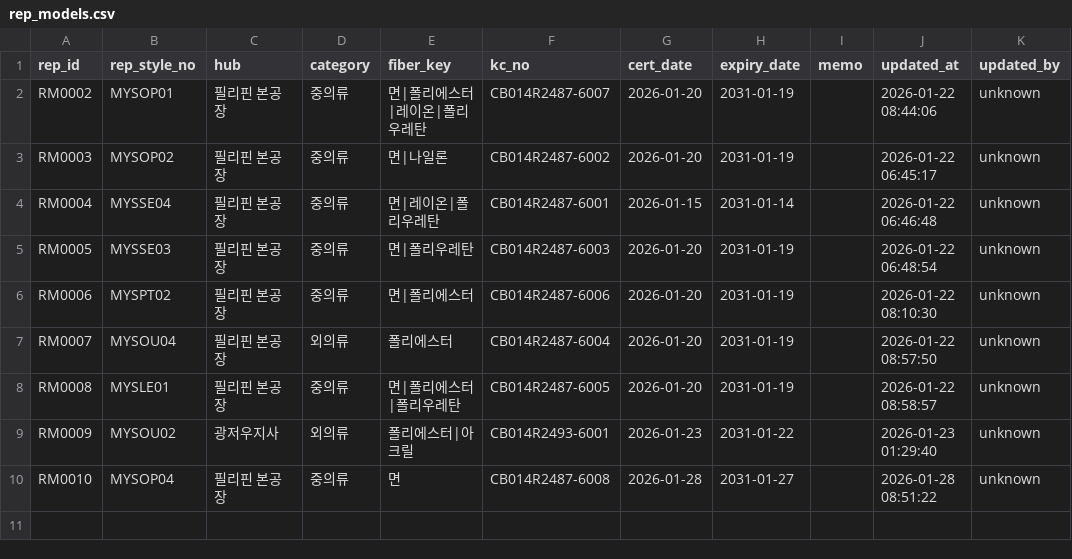
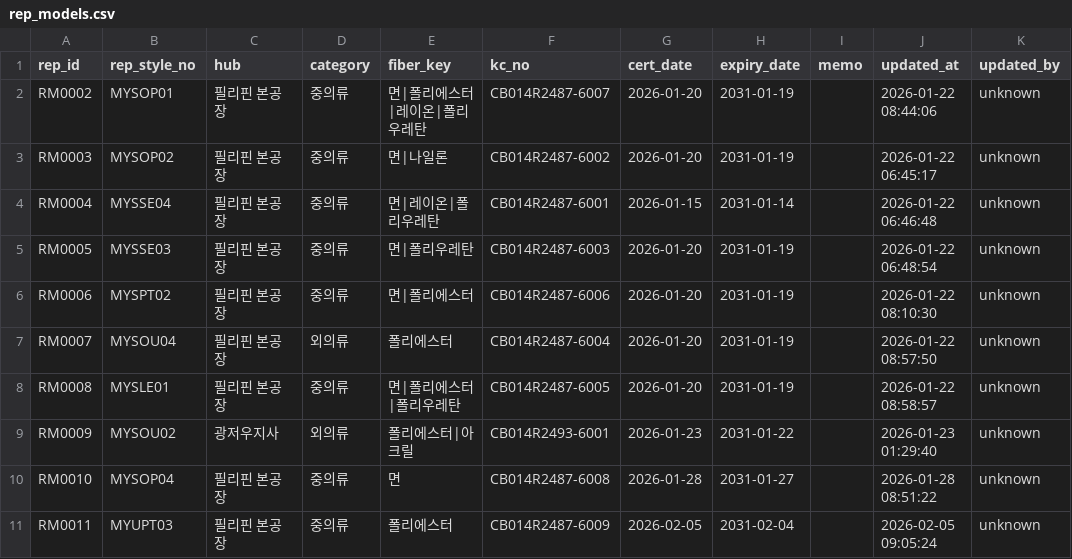
Before and after one commit to chanzii/kc-model-app, a CSV file: data/rep_models.csv, drawn as a sheet.

Commit message:
add rep_model RM0011

```diff
--- a/data/rep_models.csv
+++ b/data/rep_models.csv
@@ -10 +10,2 @@ RM0009,MYSOU02,광저우지사,외의류,폴리에스터|아크릴,CB014R2493-60
 RM0010,MYSOP04,필리핀 본공장,중의류,면,CB014R2487-6008,2026-01-28,2031-01-27,,2026-01-28 08:51:22,unknown
+RM0011,MYUPT03,필리핀 본공장,중의류,폴리에스터,CB014R2487-6009,2026-02-05,2031-02-04,,2026-02-05 09:05:24,unknown
```
